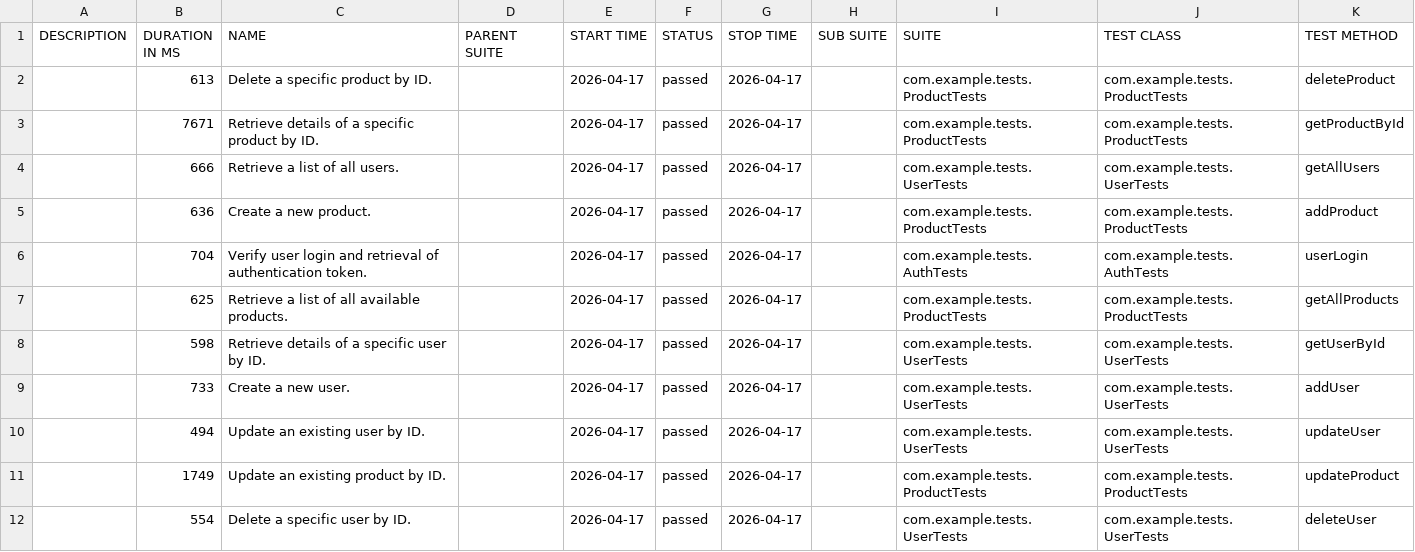
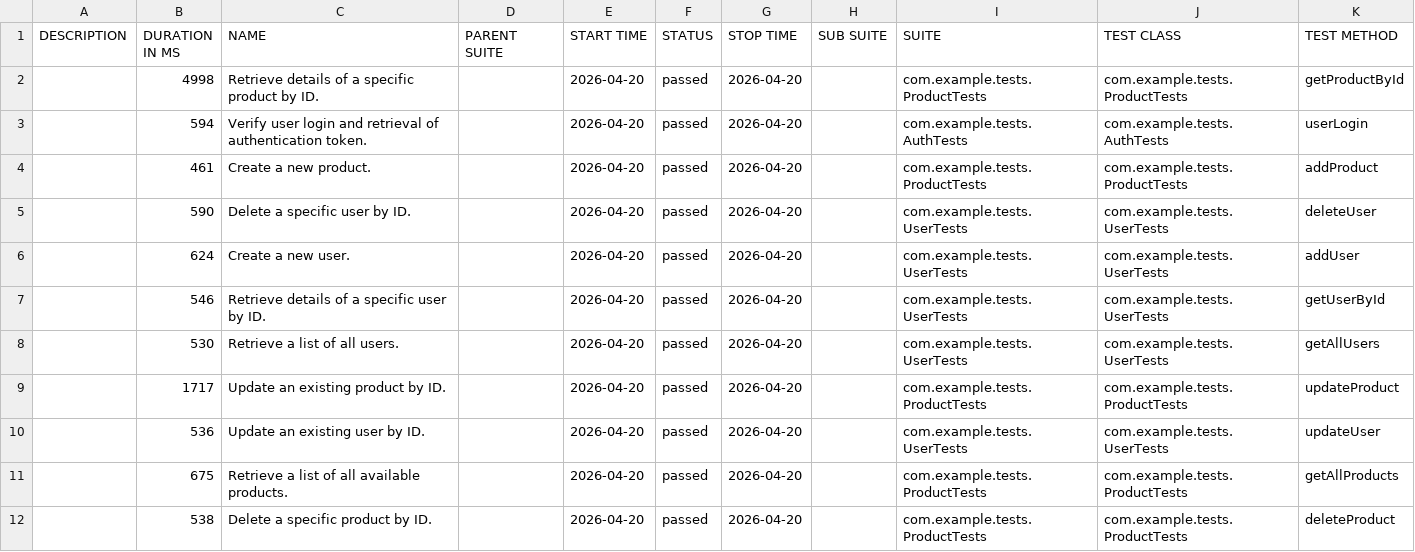
Before and after one commit to pekyi1/Automation-Test-Execution-with-Jenkins-CI-CD, a CSV file: data/suites.csv, drawn as a sheet.

```diff
--- a/data/suites.csv
+++ b/data/suites.csv
@@ -1,12 +1,12 @@
 "DESCRIPTION","DURATION IN MS","NAME","PARENT SUITE","START TIME","STATUS","STOP TIME","SUB SUITE","SUITE","TEST CLASS","TEST METHOD"
-"","613","Delete a specific product by ID.","","2026-04-17","passed","2026-04-17","","com.example.tests.ProductTests","com.example.tests.ProductTests","deleteProduct"
-"","7671","Retrieve details of a specific product by ID.","","2026-04-17","passed","2026-04-17","","com.example.tests.ProductTests","com.example.tests.ProductTests","getProductById"
-"","666","Retrieve a list of all users.","","2026-04-17","passed","2026-04-17","","com.example.tests.UserTests","com.example.tests.UserTests","getAllUsers"
-"","636","Create a new product.","","2026-04-17","passed","2026-04-17","","com.example.tests.ProductTests","com.example.tests.ProductTests","addProduct"
-"","704","Verify user login and retrieval of authentication token.","","2026-04-17","passed","2026-04-17","","com.example.tests.AuthTests","com.example.tests.AuthTests","userLogin"
-"","625","Retrieve a list of all available products.","","2026-04-17","passed","2026-04-17","","com.example.tests.ProductTests","com.example.tests.ProductTests","getAllProducts"
-"","598","Retrieve details of a specific user by ID.","","2026-04-17","passed","2026-04-17","","com.example.tests.UserTests","com.example.tests.UserTests","getUserById"
-"","733","Create a new user.","","2026-04-17","passed","2026-04-17","","com.example.tests.UserTests","com.example.tests.UserTests","addUser"
-"","494","Update an existing user by ID.","","2026-04-17","passed","2026-04-17","","com.example.tests.UserTests","com.example.tests.UserTests","updateUser"
-"","1749","Update an existing product by ID.","","2026-04-17","passed","2026-04-17","","com.example.tests.ProductTests","com.example.tests.ProductTests","updateProduct"
-"","554","Delete a specific user by ID.","","2026-04-17","passed","2026-04-17","","com.example.tests.UserTests","com.example.tests.UserTests","deleteUser"
+"","4998","Retrieve details of a specific product by ID.","","2026-04-20","passed","2026-04-20","","com.example.tests.ProductTests","com.example.tests.ProductTests","getProductById"
+"","594","Verify user login and retrieval of authentication token.","","2026-04-20","passed","2026-04-20","","com.example.tests.AuthTests","com.example.tests.AuthTests","userLogin"
+"","461","Create a new product.","","2026-04-20","passed","2026-04-20","","com.example.tests.ProductTests","com.example.tests.ProductTests","addProduct"
+"","590","Delete a specific user by ID.","","2026-04-20","passed","2026-04-20","","com.example.tests.UserTests","com.example.tests.UserTests","deleteUser"
+"","624","Create a new user.","","2026-04-20","passed","2026-04-20","","com.example.tests.UserTests","com.example.tests.UserTests","addUser"
+"","546","Retrieve details of a specific user by ID.","","2026-04-20","passed","2026-04-20","","com.example.tests.UserTests","com.example.tests.UserTests","getUserById"
+"","530","Retrieve a list of all users.","","2026-04-20","passed","2026-04-20","","com.example.tests.UserTests","com.example.tests.UserTests","getAllUsers"
+"","1717","Update an existing product by ID.","","2026-04-20","passed","2026-04-20","","com.example.tests.ProductTests","com.example.tests.ProductTests","updateProduct"
+"","536","Update an existing user by ID.","","2026-04-20","passed","2026-04-20","","com.example.tests.UserTests","com.example.tests.UserTests","updateUser"
+"","675","Retrieve a list of all available products.","","2026-04-20","passed","2026-04-20","","com.example.tests.ProductTests","com.example.tests.ProductTests","getAllProducts"
+"","538","Delete a specific product by ID.","","2026-04-20","passed","2026-04-20","","com.example.tests.ProductTests","com.example.tests.ProductTests","deleteProduct"
```
Also changed, not shown: 43 other files.
